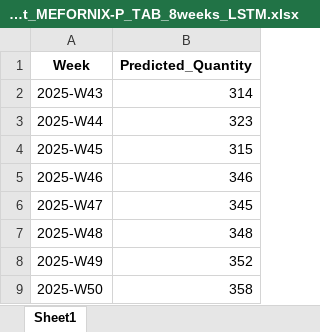
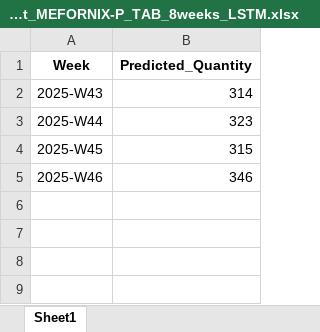
Before and after one commit to SinanPathiyil/DemandForecast, an Excel workbook: outputs/forecast_MEFORNIX-P_TAB_8weeks_LSTM.xlsx, sheet Sheet1, drawn as a sheet; values as stored, in another font and other column widths than the file's, no borders; the diff names each change by its address in the sheet, - before the commit and + after, or states it on an @@ line.

Commit message:
new datset tried on lstm AMOCARE CV 625

```diff
--- a/outputs/forecast_MEFORNIX-P_TAB_8weeks_LSTM.xlsx (sheet Sheet1)
+++ b/outputs/forecast_MEFORNIX-P_TAB_8weeks_LSTM.xlsx (sheet Sheet1)
-row 6: 2025-W47 | 345
-row 7: 2025-W48 | 348
-row 8: 2025-W49 | 352
-row 9: 2025-W50 | 358
```
Also changed, not shown: 3 other files.
